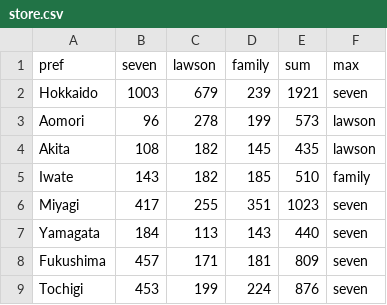
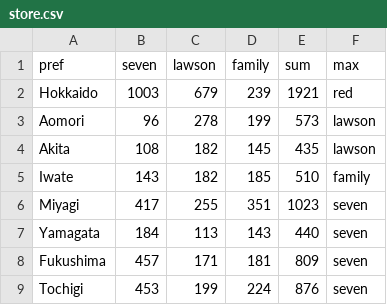
Before and after one commit to 214x112x-nakashima/InfoVis2021, a CSV file: W15/store.csv, drawn as a sheet; only a part is shown.

```diff
--- a/W15/store.csv
+++ b/W15/store.csv
@@ -1,3 +1,3 @@
 pref,seven,lawson,family,sum,max
-Hokkaido,1003,679,239,1921,seven
+Hokkaido,1003,679,239,1921,red
 Aomori,96,278,199,573,lawson
```
Also changed, not shown: 2 other files.
